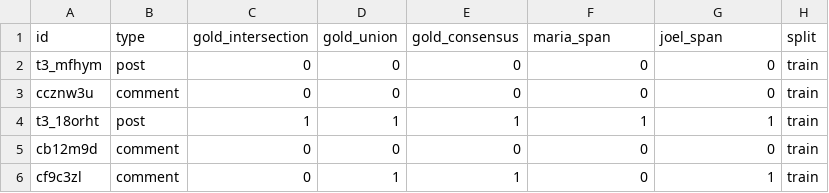
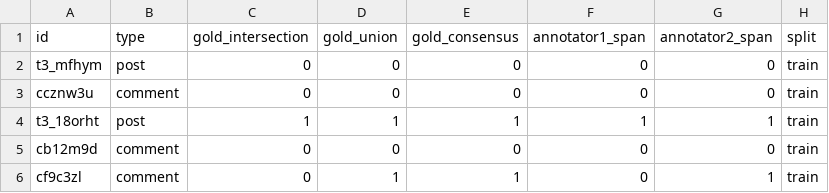
Before and after one commit to maria-antoniak/storyseeker, a CSV file: storyseeker_data.csv, drawn as a sheet; only a part is shown.

Commit message:
Update storyseeker_data.csv

```diff
--- a/storyseeker_data.csv
+++ b/storyseeker_data.csv
@@ -1,2 +1,2 @@
-id,type,gold_intersection,gold_union,gold_consensus,maria_span,joel_span,split
+id,type,gold_intersection,gold_union,gold_consensus,annotator1_span,annotator2_span,split
 t3_mfhym,post,0,0,0,0,0,train
```
